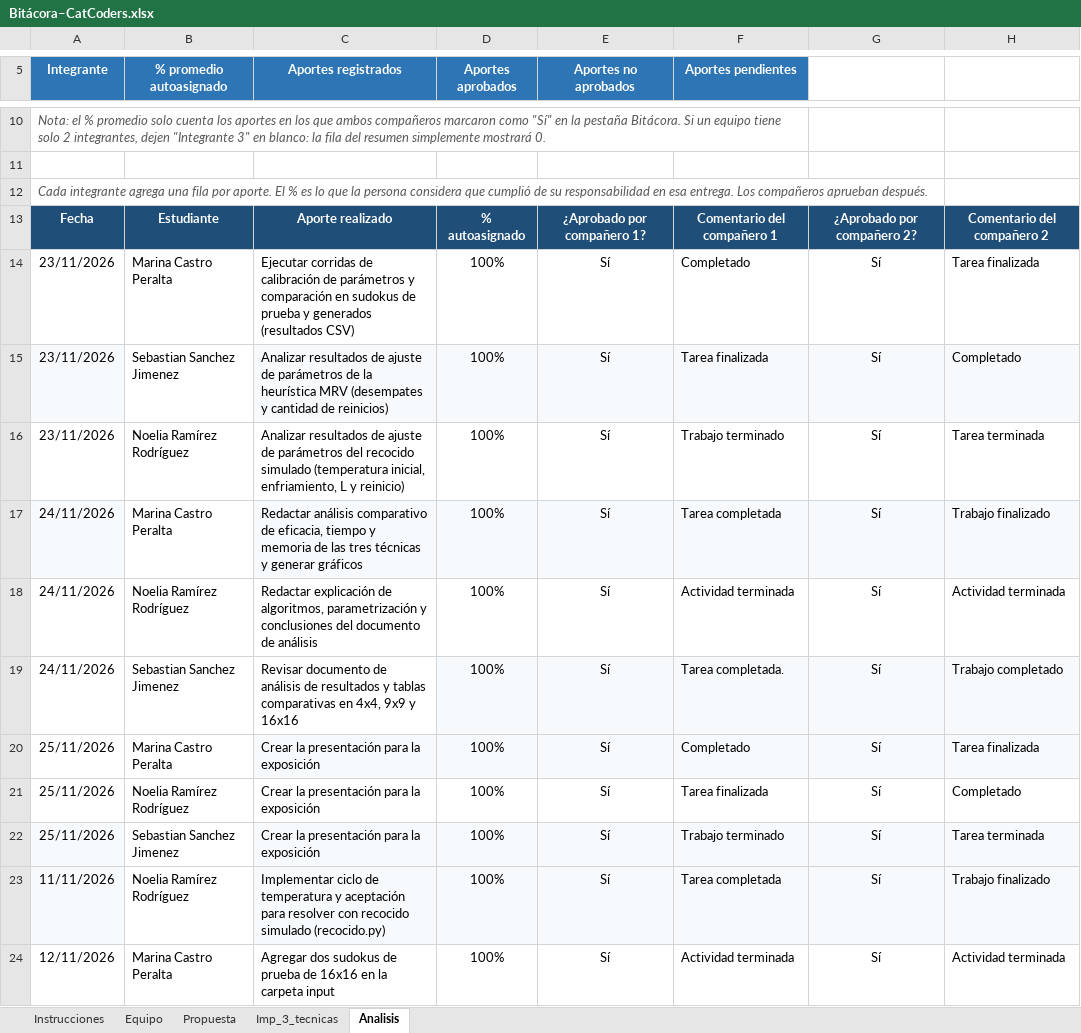
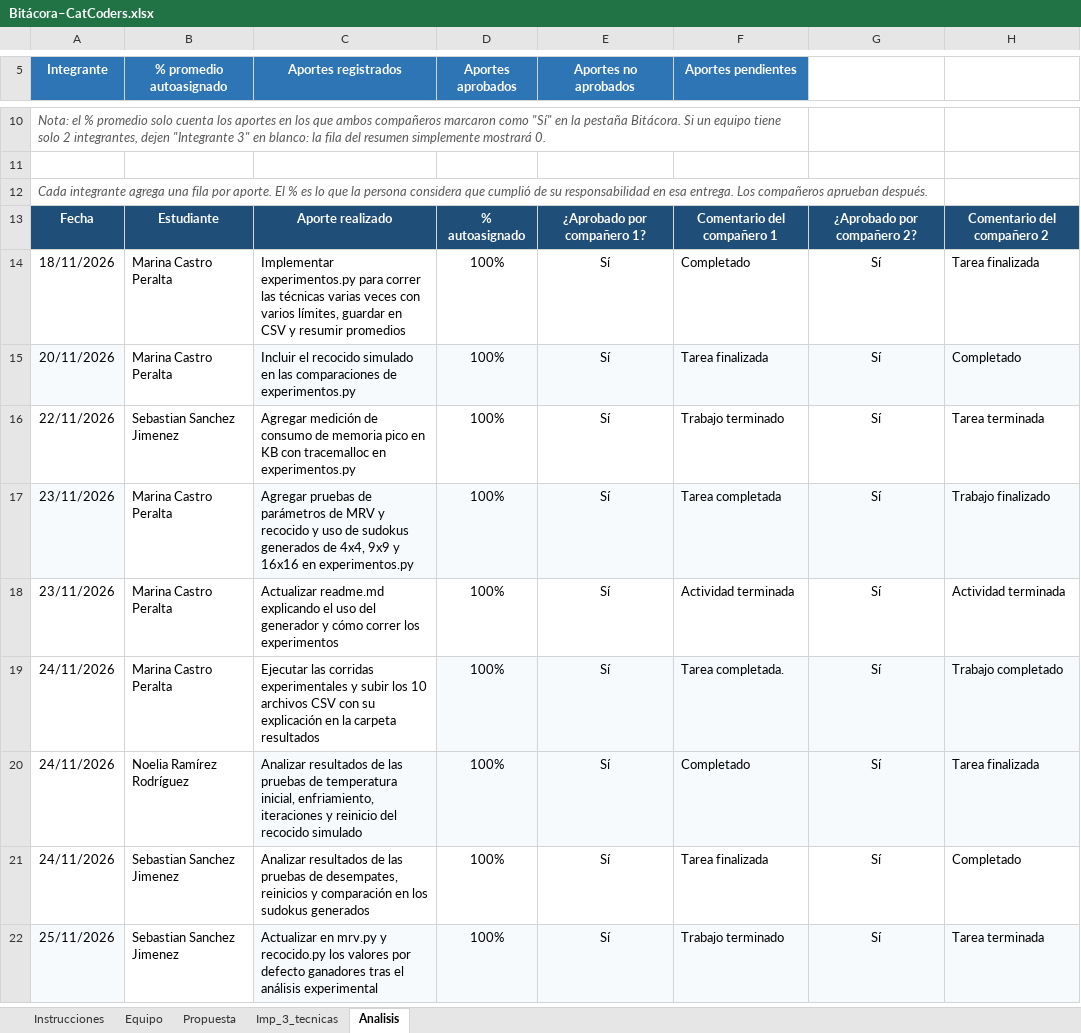
Before and after one commit to UCR-ECCI-MM/proyectos-cat-coders, an Excel workbook: proyecto2/Bitácora–CatCoders.xlsx, sheet Analisis, drawn as a sheet; only a part is shown, gaps mark what is left out; values as stored, in another font and other column widths than the file's, no borders; the diff covers the shown part only; the diff names each change by its address in the sheet, - before the commit and + after, or states it on an @@ line.

Commit message:
UPDATE: separar aportes por etapa en las tres pestanas de la bitacora

```diff
--- a/proyecto2/Bitácora–CatCoders.xlsx (sheet Analisis)
+++ b/proyecto2/Bitácora–CatCoders.xlsx (sheet Analisis)
-A14 (Integrante): 23/11/2026
+A14 (Integrante): 18/11/2026
-C14 (Aportes registrados): Ejecutar corridas de calibración de parámetros y comparación en sudokus de prueba y generados (resultados CSV)
+C14 (Aportes registrados): Implementar experimentos.py para correr las técnicas varias veces con varios límites, guardar en CSV y resumir promedios
-A15 (Integrante): 23/11/2026
+A15 (Integrante): 20/11/2026
-B15 (% promedio autoasignado): Sebastian Sanchez Jimenez
+B15 (% promedio autoasignado): Marina Castro Peralta
-C15 (Aportes registrados): Analizar resultados de ajuste de parámetros de la heurística MRV (desempates y cantidad de reinicios)
+C15 (Aportes registrados): Incluir el recocido simulado en las comparaciones de experimentos.py
-A16 (Integrante): 23/11/2026
+A16 (Integrante): 22/11/2026
-B16 (% promedio autoasignado): Noelia Ramírez Rodríguez
+B16 (% promedio autoasignado): Sebastian Sanchez Jimenez
-C16 (Aportes registrados): Analizar resultados de ajuste de parámetros del recocido simulado (temperatura inicial, enfriamiento, L y reinicio)
+C16 (Aportes registrados): Agregar medición de consumo de memoria pico en KB con tracemalloc en experimentos.py
-A17:A18 (Integrante): 24/11/2026
+A17:A18 (Integrante): 23/11/2026
-C17 (Aportes registrados): Redactar análisis comparativo de eficacia, tiempo y memoria de las tres técnicas y generar gráficos
+C17 (Aportes registrados): Agregar pruebas de parámetros de MRV y recocido y uso de sudokus generados de 4x4, 9x9 y 16x16 en experimentos.py
-B18 (% promedio autoasignado): Noelia Ramírez Rodríguez
+B18 (% promedio autoasignado): Marina Castro Peralta
-C18 (Aportes registrados): Redactar explicación de algoritmos, parametrización y conclusiones del documento de análisis
+C18 (Aportes registrados): Actualizar readme.md explicando el uso del generador y cómo correr los experimentos
-B19 (% promedio autoasignado): Sebastian Sanchez Jimenez
+B19 (% promedio autoasignado): Marina Castro Peralta
-C19 (Aportes registrados): Revisar documento de análisis de resultados y tablas comparativas en 4x4, 9x9 y 16x16
+C19 (Aportes registrados): Ejecutar las corridas experimentales y subir los 10 archivos CSV con su explicación en la carpeta resultados
-A20:A21 (Integrante): 25/11/2026
+A20:A21 (Integrante): 24/11/2026
-B20 (% promedio autoasignado): Marina Castro Peralta
+B20 (% promedio autoasignado): Noelia Ramírez Rodríguez
-C20 (Aportes registrados): Crear la presentación para la exposición
+C20 (Aportes registrados): Analizar resultados de las pruebas de temperatura inicial, enfriamiento, iteraciones y reinicio del recocido simulado
-B21 (% promedio autoasignado): Noelia Ramírez Rodríguez
+B21 (% promedio autoasignado): Sebastian Sanchez Jimenez
-C21 (Aportes registrados): Crear la presentación para la exposición
+C21 (Aportes registrados): Analizar resultados de las pruebas de desempates, reinicios y comparación en los sudokus generados
-C22 (Aportes registrados): Crear la presentación para la exposición
+C22 (Aportes registrados): Actualizar en mrv.py y recocido.py los valores por defecto ganadores tras el análisis experimental
-row 23: 11/11/2026 | Noelia Ramírez Rodríguez | Implementar ciclo de temperatura y aceptación para resolver con recocido simulado (recocido.py) | 100% | Sí | Tarea completada | Sí | Trabajo finalizado
-row 24: 12/11/2026 | Marina Castro Peralta | Agregar dos sudokus de prueba de 16x16 en la carpeta input | 100% | Sí | Actividad terminada | Sí | Actividad terminada
```
Also changed, not shown: 16 removed rows and 7 edited cells elsewhere in this sheet, sheet Propuesta, sheet Imp_3_tecnicas.
